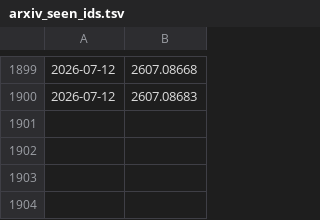
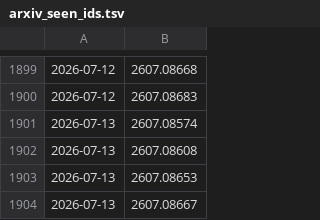
Before and after one commit to Canteen-Guy/daily-papers, a TSV file: papers/arxiv_seen_ids.tsv, drawn as a sheet; only a part is shown, gaps mark what is left out.

```diff
--- a/papers/arxiv_seen_ids.tsv
+++ b/papers/arxiv_seen_ids.tsv
@@ -1900 +1900,5 @@
 2026-07-12	2607.08683
+2026-07-13	2607.08574
+2026-07-13	2607.08608
+2026-07-13	2607.08653
+2026-07-13	2607.08667
```
Also changed, not shown: 2 other files.
